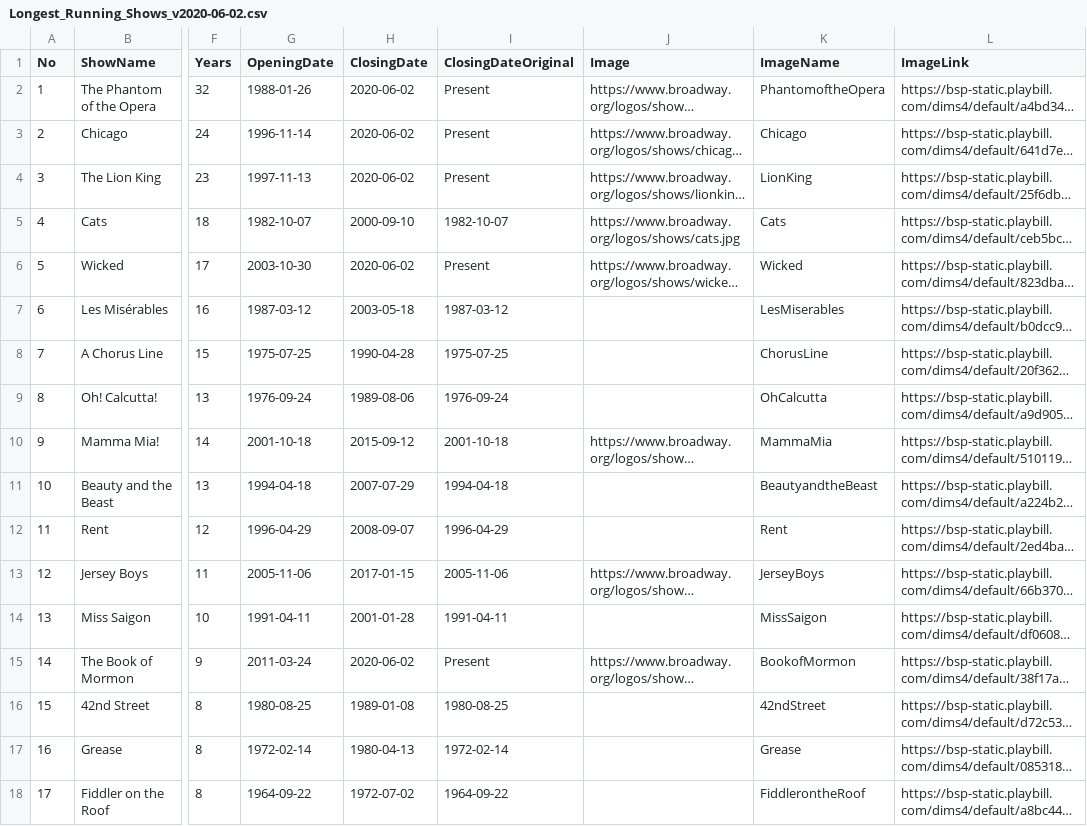
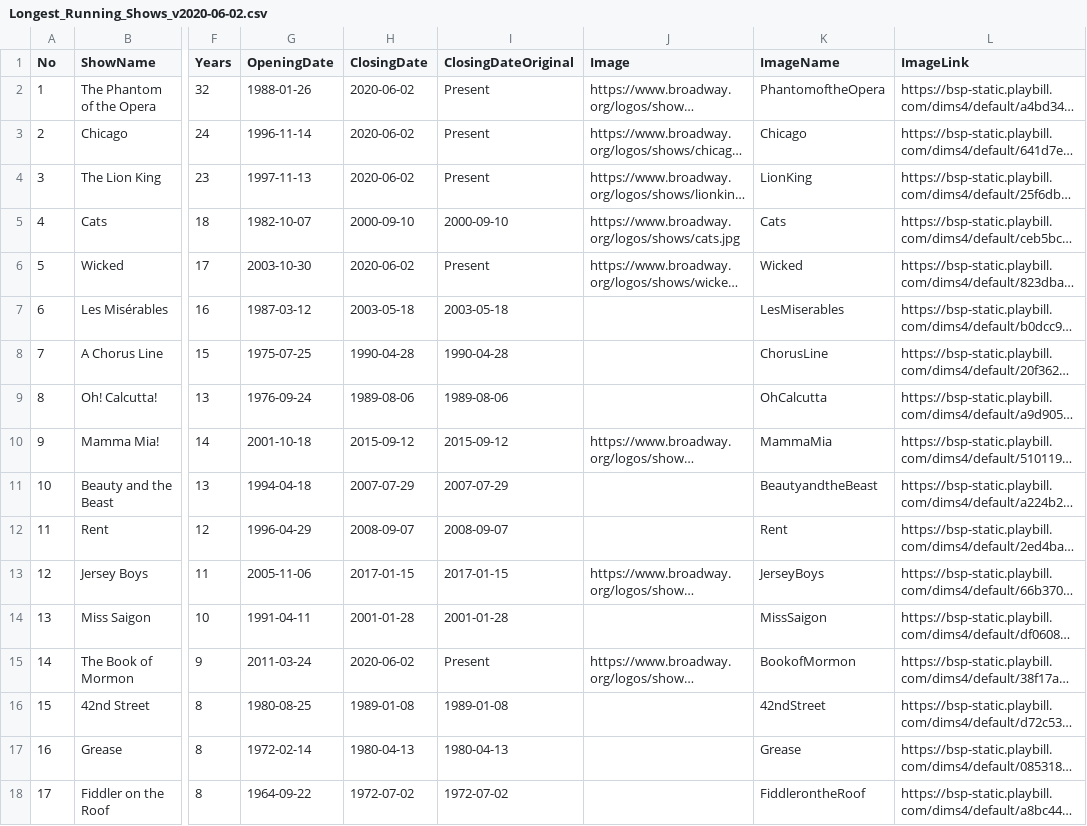
Before and after one commit to beyenidogan/InteractiveDataVis-Portfolio, a CSV file: Narrative-Broadway/data/Longest_Running_Shows_v2020-06-02.csv, drawn as a sheet; only a part is shown, gaps mark what is left out; long unchanged cells end in …; the diff covers the shown part only; the diff names each change by its address in the sheet, - before the commit and + after, or states it on an @@ line.

```diff
--- a/Narrative-Broadway/data/Longest_Running_Shows_v2020-06-02.csv
+++ b/Narrative-Broadway/data/Longest_Running_Shows_v2020-06-02.csv
-I5 (ClosingDateOriginal): 1982-10-07
+I5 (ClosingDateOriginal): 2000-09-10
-I7 (ClosingDateOriginal): 1987-03-12
+I7 (ClosingDateOriginal): 2003-05-18
-I8 (ClosingDateOriginal): 1975-07-25
+I8 (ClosingDateOriginal): 1990-04-28
-I9 (ClosingDateOriginal): 1976-09-24
+I9 (ClosingDateOriginal): 1989-08-06
-I10 (ClosingDateOriginal): 2001-10-18
+I10 (ClosingDateOriginal): 2015-09-12
-I11 (ClosingDateOriginal): 1994-04-18
+I11 (ClosingDateOriginal): 2007-07-29
-I12 (ClosingDateOriginal): 1996-04-29
+I12 (ClosingDateOriginal): 2008-09-07
-I13 (ClosingDateOriginal): 2005-11-06
+I13 (ClosingDateOriginal): 2017-01-15
-I14 (ClosingDateOriginal): 1991-04-11
+I14 (ClosingDateOriginal): 2001-01-28
-I16 (ClosingDateOriginal): 1980-08-25
+I16 (ClosingDateOriginal): 1989-01-08
-I17 (ClosingDateOriginal): 1972-02-14
+I17 (ClosingDateOriginal): 1980-04-13
-I18 (ClosingDateOriginal): 1964-09-22
+I18 (ClosingDateOriginal): 1972-07-02
```
Also changed, not shown: 31 edited cells elsewhere in this file, 4 other files.
